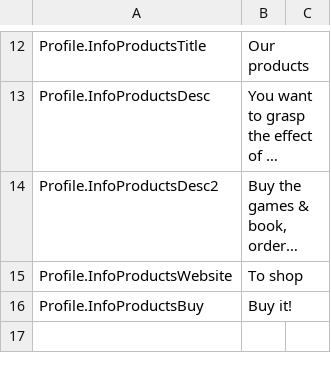
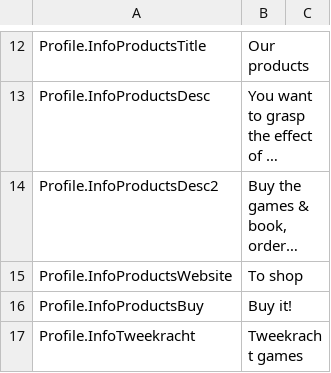
Before and after one commit to guitartrick33/tweekracht, a CSV file: Assets/Localization/Resources/Localization/Profile.csv, drawn as a sheet; only a part is shown, gaps mark what is left out; long unchanged cells end in …; the diff covers the shown part only; the diff names each change by its address in the sheet, - before the commit and + after, or states it on an @@ line.

```diff
--- a/Assets/Localization/Resources/Localization/Profile.csv
+++ b/Assets/Localization/Resources/Localization/Profile.csv
+row 17: Profile.InfoTweekracht | Tweekracht games
```
Also changed, not shown: 1 added row and 1 edited cell elsewhere in this file, Assets/Localization/Resources/Localization/Results.csv, Assets/Localization/Resources/Localization/Start.csv, 29 other files.
